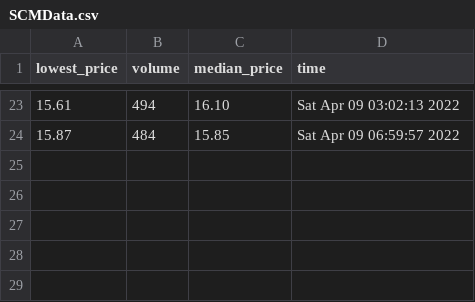
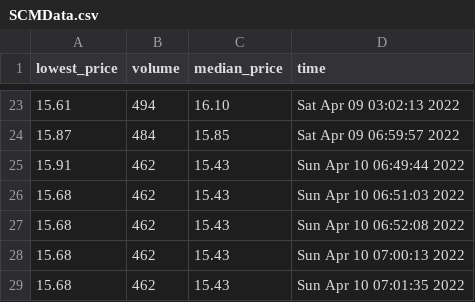
Before and after one commit to trackpadpro/tppsss, a CSV file: data/SCMData.csv, drawn as a sheet; only a part is shown, gaps mark what is left out.

```diff
--- a/data/SCMData.csv
+++ b/data/SCMData.csv
@@ -24 +24,6 @@ lowest_price,volume,median_price,time
 15.87,484,15.85,Sat Apr 09 06:59:57 2022
+15.91,462,15.43,Sun Apr 10 06:49:44 2022
+15.68,462,15.43,Sun Apr 10 06:51:03 2022
+15.68,462,15.43,Sun Apr 10 06:52:08 2022
+15.68,462,15.43,Sun Apr 10 07:00:13 2022
+15.68,462,15.43,Sun Apr 10 07:01:35 2022
```
Also changed, not shown: 9 other files.
